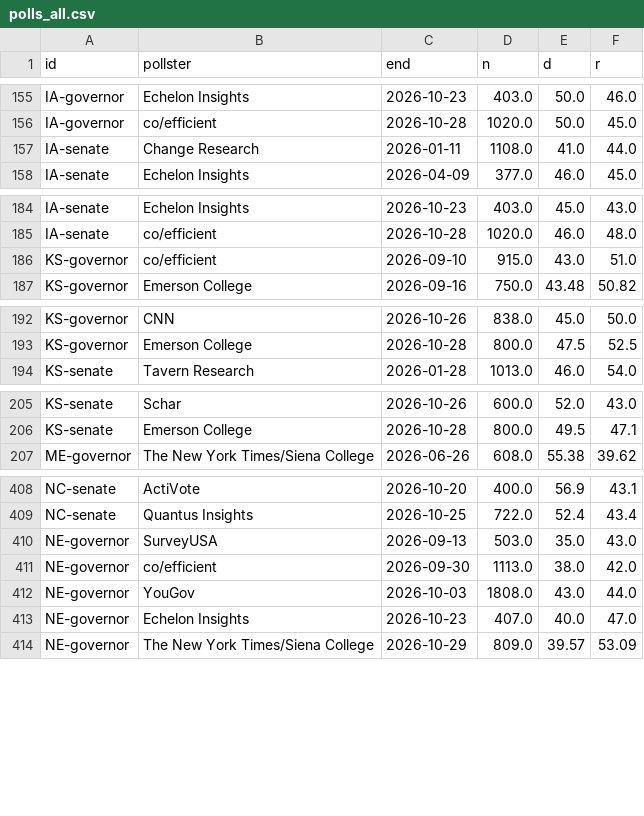
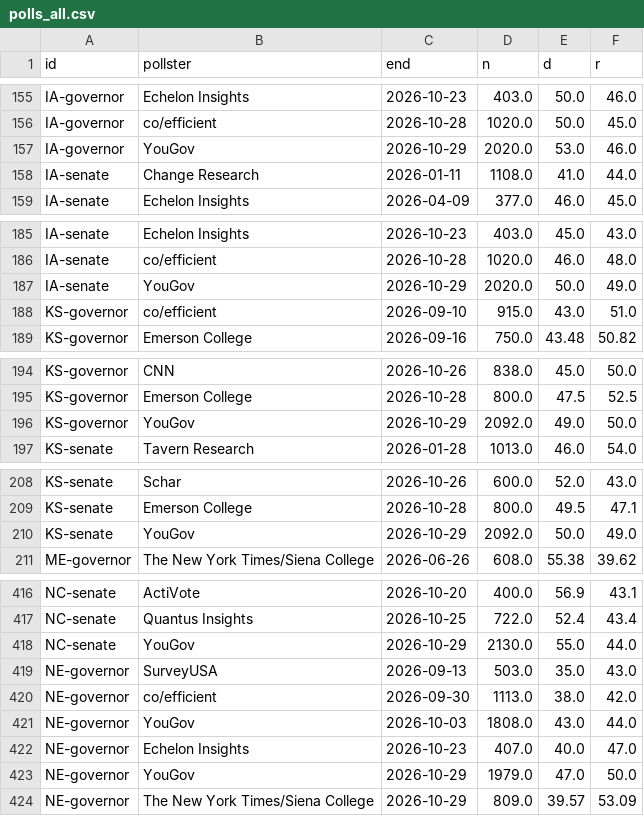
Before and after one commit to danbaer0413-cpu/election-needle, a CSV file: data/polls_all.csv, drawn as a sheet; only a part is shown, gaps mark what is left out; the diff covers the shown part only.

```diff
--- a/data/polls_all.csv
+++ b/data/polls_all.csv
@@ -156,2 +156,3 @@ IA-governor,Echelon Insights,2026-10-23,403.0,50.0,46.0
 IA-governor,co/efficient,2026-10-28,1020.0,50.0,45.0
+IA-governor,YouGov,2026-10-29,2020.0,53.0,46.0
 IA-senate,Change Research,2026-01-11,1108.0,41.0,44.0
@@ -185,2 +186,3 @@ IA-senate,Echelon Insights,2026-10-23,403.0,45.0,43.0
 IA-senate,co/efficient,2026-10-28,1020.0,46.0,48.0
+IA-senate,YouGov,2026-10-29,2020.0,50.0,49.0
 KS-governor,co/efficient,2026-09-10,915.0,43.0,51.0
@@ -193,2 +195,3 @@ KS-governor,CNN,2026-10-26,838.0,45.0,50.0
 KS-governor,Emerson College,2026-10-28,800.0,47.5,52.5
+KS-governor,YouGov,2026-10-29,2092.0,49.0,50.0
 KS-senate,Tavern Research,2026-01-28,1013.0,46.0,54.0
@@ -206,2 +209,3 @@ KS-senate,Schar,2026-10-26,600.0,52.0,43.0
 KS-senate,Emerson College,2026-10-28,800.0,49.5,47.1
+KS-senate,YouGov,2026-10-29,2092.0,50.0,49.0
 ME-governor,The New York Times/Siena College,2026-06-26,608.0,55.38,39.62
@@ -409,2 +417,3 @@ NC-senate,ActiVote,2026-10-20,400.0,56.9,43.1
 NC-senate,Quantus Insights,2026-10-25,722.0,52.4,43.4
+NC-senate,YouGov,2026-10-29,2130.0,55.0,44.0
 NE-governor,SurveyUSA,2026-09-13,503.0,35.0,43.0
@@ -413,2 +422,3 @@ NE-governor,YouGov,2026-10-03,1808.0,43.0,44.0
 NE-governor,Echelon Insights,2026-10-23,407.0,40.0,47.0
+NE-governor,YouGov,2026-10-29,1979.0,47.0,50.0
 NE-governor,The New York Times/Siena College,2026-10-29,809.0,39.57,53.09
```
Also changed, not shown: 9 added rows elsewhere in this file, data/OH/governor/early.csv, data/civic_early_log.csv, 29 other files.
